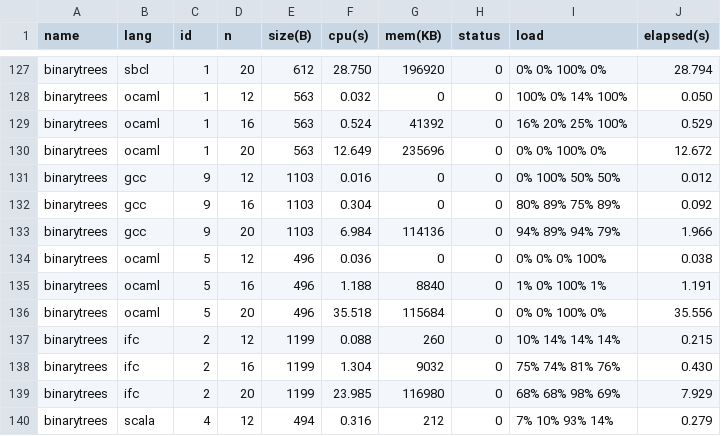
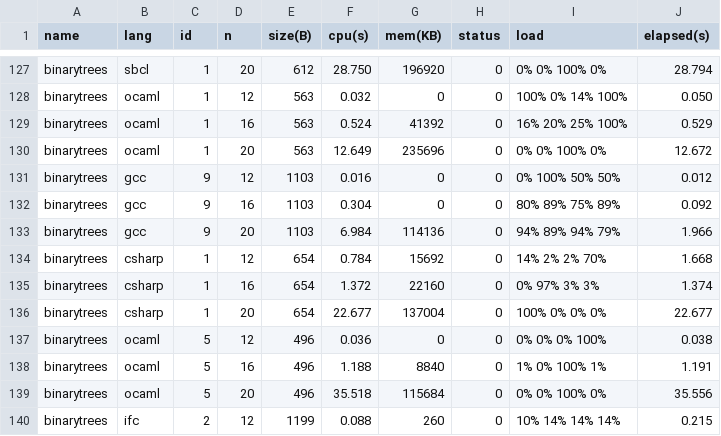
Before and after one commit to Dundee/benchmarksgame, a CSV file: website/websites/u32q/data/ndata.csv, drawn as a sheet; only a part is shown, gaps mark what is left out; the shorter side is filled out with more unchanged rows; the diff names each change by its address in the sheet, - before the commit and + after, or states it on an @@ line.

```diff
--- a/website/websites/u32q/data/ndata.csv
+++ b/website/websites/u32q/data/ndata.csv
+row 134: binarytrees | csharp | 1 | 12 | 654 | 0.784 | 15692 | 0 | 14% 2% 2% 70% | 1.668
+row 135: binarytrees | csharp | 1 | 16 | 654 | 1.372 | 22160 | 0 | 0% 97% 3% 3% | 1.374
+row 136: binarytrees | csharp | 1 | 20 | 654 | 22.677 | 137004 | 0 | 100% 0% 0% 0% | 22.677
```
Also changed, not shown: website/websites/u32/data/data.csv, website/websites/u32/data/ndata.csv, 7 other files.
